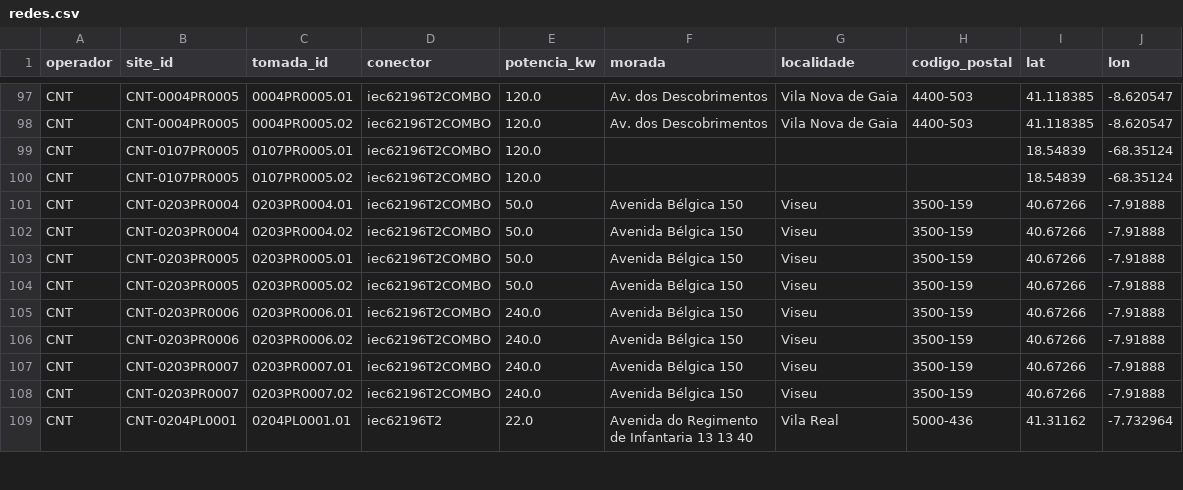
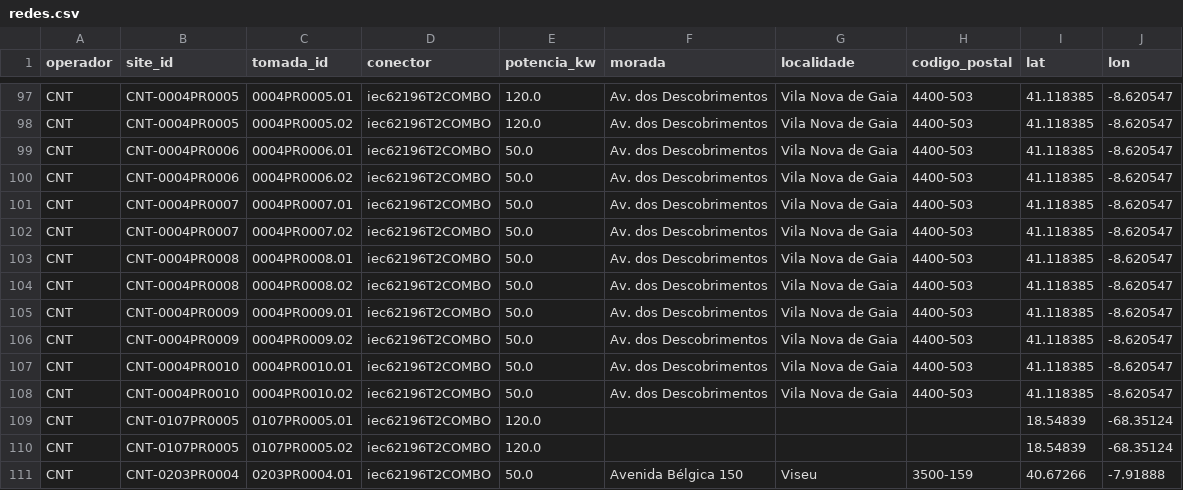
Before and after one commit to migmir1977/carregamento_miguel, a CSV file: data/redes.csv, drawn as a sheet; only a part is shown, gaps mark what is left out; the shorter side is filled out with more unchanged rows.

```diff
--- a/data/redes.csv
+++ b/data/redes.csv
@@ -98,2 +98,12 @@ CNT,CNT-0004PR0005,0004PR0005.01,iec62196T2COMBO,120.0,Av. dos Descobrimentos,Vi
 CNT,CNT-0004PR0005,0004PR0005.02,iec62196T2COMBO,120.0,Av. dos Descobrimentos,Vila Nova de Gaia,4400-503,41.118385,-8.620547
+CNT,CNT-0004PR0006,0004PR0006.01,iec62196T2COMBO,50.0,Av. dos Descobrimentos,Vila Nova de Gaia,4400-503,41.118385,-8.620547
+CNT,CNT-0004PR0006,0004PR0006.02,iec62196T2COMBO,50.0,Av. dos Descobrimentos,Vila Nova de Gaia,4400-503,41.118385,-8.620547
+CNT,CNT-0004PR0007,0004PR0007.01,iec62196T2COMBO,50.0,Av. dos Descobrimentos,Vila Nova de Gaia,4400-503,41.118385,-8.620547
+CNT,CNT-0004PR0007,0004PR0007.02,iec62196T2COMBO,50.0,Av. dos Descobrimentos,Vila Nova de Gaia,4400-503,41.118385,-8.620547
+CNT,CNT-0004PR0008,0004PR0008.01,iec62196T2COMBO,50.0,Av. dos Descobrimentos,Vila Nova de Gaia,4400-503,41.118385,-8.620547
+CNT,CNT-0004PR0008,0004PR0008.02,iec62196T2COMBO,50.0,Av. dos Descobrimentos,Vila Nova de Gaia,4400-503,41.118385,-8.620547
+CNT,CNT-0004PR0009,0004PR0009.01,iec62196T2COMBO,50.0,Av. dos Descobrimentos,Vila Nova de Gaia,4400-503,41.118385,-8.620547
+CNT,CNT-0004PR0009,0004PR0009.02,iec62196T2COMBO,50.0,Av. dos Descobrimentos,Vila Nova de Gaia,4400-503,41.118385,-8.620547
+CNT,CNT-0004PR0010,0004PR0010.01,iec62196T2COMBO,50.0,Av. dos Descobrimentos,Vila Nova de Gaia,4400-503,41.118385,-8.620547
+CNT,CNT-0004PR0010,0004PR0010.02,iec62196T2COMBO,50.0,Av. dos Descobrimentos,Vila Nova de Gaia,4400-503,41.118385,-8.620547
 CNT,CNT-0107PR0005,0107PR0005.01,iec62196T2COMBO,120.0,,,,18.54839,-68.35124
```
Also changed, not shown: 4 other files.
